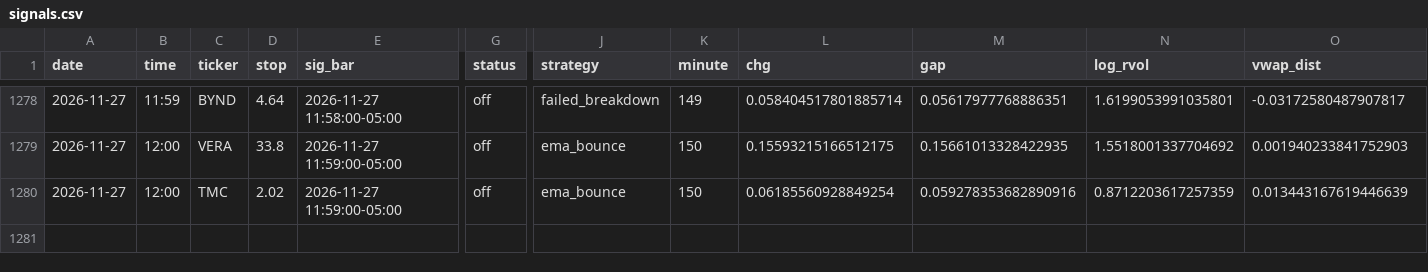
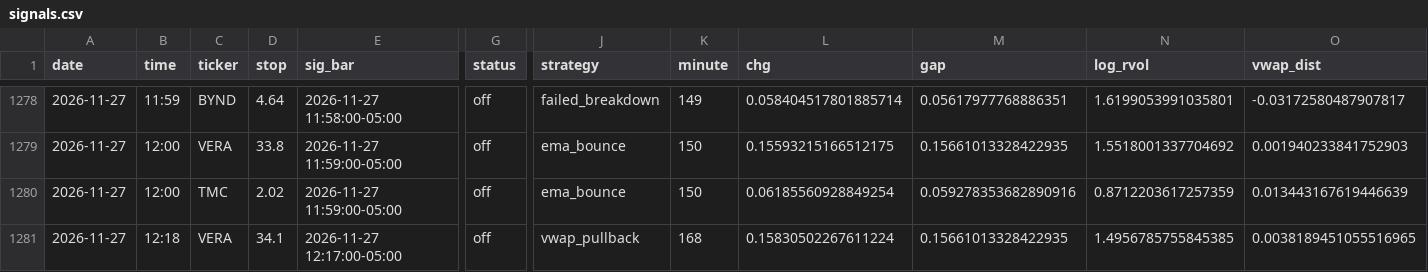
Before and after one commit to newurbaninfluence-lgtm/paper-trading-bot, a CSV file: signals.csv, drawn as a sheet; only a part is shown, gaps mark what is left out; rows hold the shown columns only; the diff names each change by its address in the sheet, - before the commit and + after, or states it on an @@ line.

```diff
--- a/signals.csv
+++ b/signals.csv
+row 1281: 2026-11-27 | 12:18 | VERA | 34.1 | 2026-11-27 12:17:00-05:00 | off | vwap_pullback | 168 | 0.15830502267611224 | 0.15661013328422935 | 1.4956785755845385 | 0.0038189451055516965
```
Also changed, not shown: 2 other files.
